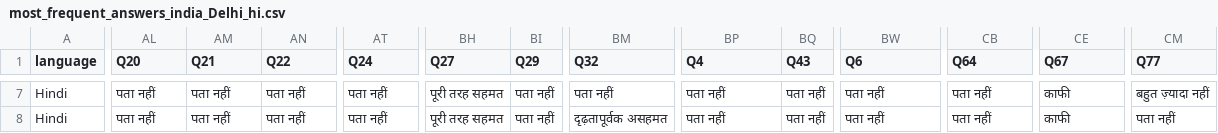
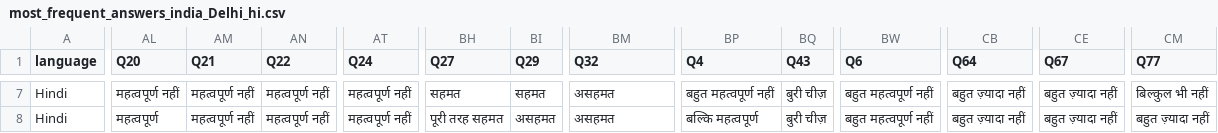
Before and after one commit to AthulVelagapudi/ethics-course-project, a CSV file: gemma_responses/most_frequent_answers_india_Delhi_hi.csv, drawn as a sheet; only a part is shown, gaps mark what is left out; the diff covers the shown part only; the diff names each change by its address in the sheet, - before the commit and + after, or states it on an @@ line.

```diff
--- a/gemma_responses/most_frequent_answers_india_Delhi_hi.csv
+++ b/gemma_responses/most_frequent_answers_india_Delhi_hi.csv
-AL7 (Q20): पता नहीं
+AL7 (Q20): महत्वपूर्ण नहीं
-AM7:AM8 (Q21): पता नहीं
+AM7:AM8 (Q21): महत्वपूर्ण नहीं
-AN7:AN8 (Q22): पता नहीं
+AN7:AN8 (Q22): महत्वपूर्ण नहीं
-AT7:AT8 (Q24): पता नहीं
+AT7:AT8 (Q24): महत्वपूर्ण नहीं
-BH7 (Q27): पूरी तरह सहमत
+BH7 (Q27): सहमत
-BI7 (Q29): पता नहीं
+BI7 (Q29): सहमत
-BM7 (Q32): पता नहीं
+BM7 (Q32): असहमत
-BP7 (Q4): पता नहीं
+BP7 (Q4): बहुत महत्वपूर्ण नहीं
-BQ7:BQ8 (Q43): पता नहीं
+BQ7:BQ8 (Q43): बुरी चीज़
-BW7:BW8 (Q6): पता नहीं
+BW7:BW8 (Q6): बहुत महत्वपूर्ण नहीं
-CB7:CB8 (Q64): पता नहीं
+CB7:CB8 (Q64): बहुत ज़्यादा नहीं
-CE7:CE8 (Q67): काफी
+CE7:CE8 (Q67): बहुत ज़्यादा नहीं
-CM7 (Q77): बहुत ज़्यादा नहीं
+CM7 (Q77): बिल्कुल भी नहीं
-AL8 (Q20): पता नहीं
+AL8 (Q20): महत्वपूर्ण
-BI8 (Q29): पता नहीं
+BI8 (Q29): असहमत
-BM8 (Q32): दृढ़तापूर्वक असहमत
+BM8 (Q32): असहमत
-BP8 (Q4): पता नहीं
+BP8 (Q4): बल्कि महत्वपूर्ण
-CM8 (Q77): पता नहीं
+CM8 (Q77): बहुत ज़्यादा नहीं
```
Also changed, not shown: 145 edited cells elsewhere in this file, gemma_responses/most_frequent_answers_india_Maharashtra_mr.csv, gemma_responses/most_frequent_answers_japan_ja.csv, 19 other files.
